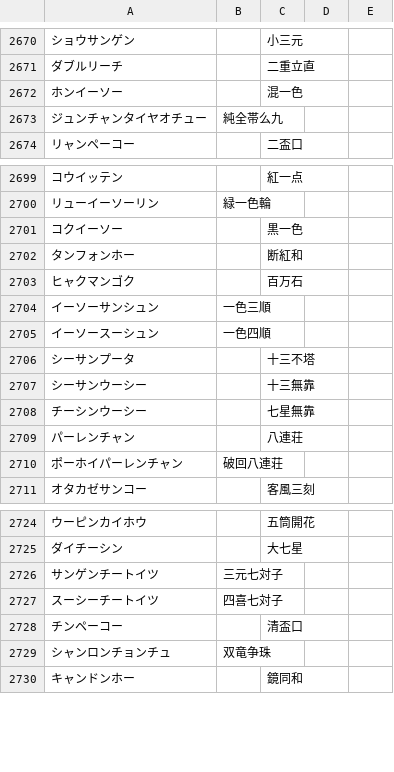
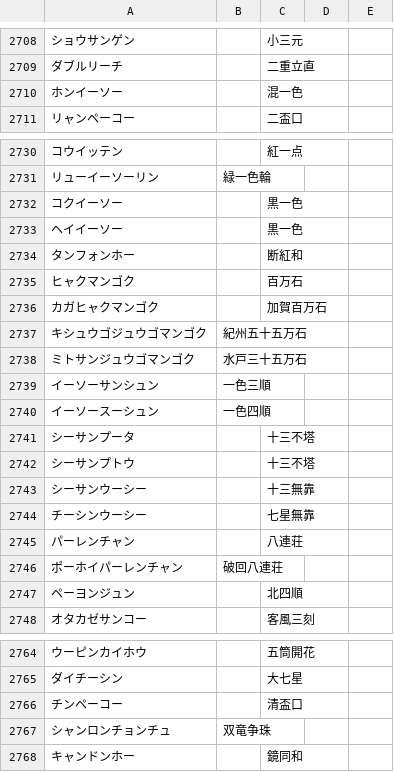
Before and after one commit to ooblog/LTsv9kantray, a TSV file: kanword.tsv, drawn as a sheet; only a part is shown, gaps mark what is left out; the diff covers the shown part only; the diff names each change by its address in the sheet, - before the commit and + after, or states it on an @@ line.

```diff
--- a/kanword.tsv
+++ b/kanword.tsv
@@ row 2673 moved to row 2697: ジュンチャンタイヤオチュー @@
+row 2733: ヘイイーソー |  | 黒一色
+row 2736: カガヒャクマンゴク |  | 加賀百万石
+row 2737: キシュウゴジュウゴマンゴク | 紀州五十五万石
+row 2738: ミトサンジュウゴマンゴク | 水戸三十五万石
+row 2742: シーサンプトウ |  | 十三不塔
+row 2747: ペーヨンジュン |  | 北四順
@@ row 2726 moved to row 2699: サンゲンチートイツ @@
@@ row 2727 moved to row 2700: スーシーチートイツ @@
```
Also changed, not shown: 28 added rows, 1 removed row and 16 moved rows elsewhere in this file, kanedit.tsv, kanfont.tsv, 6 other files.
